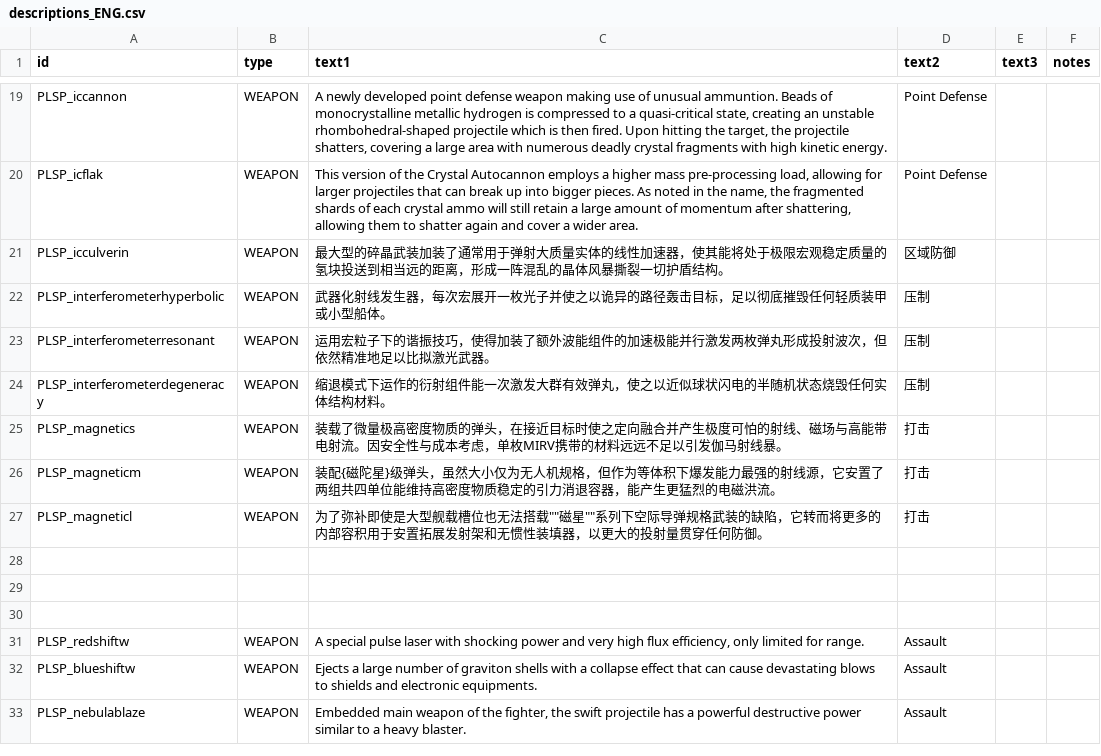
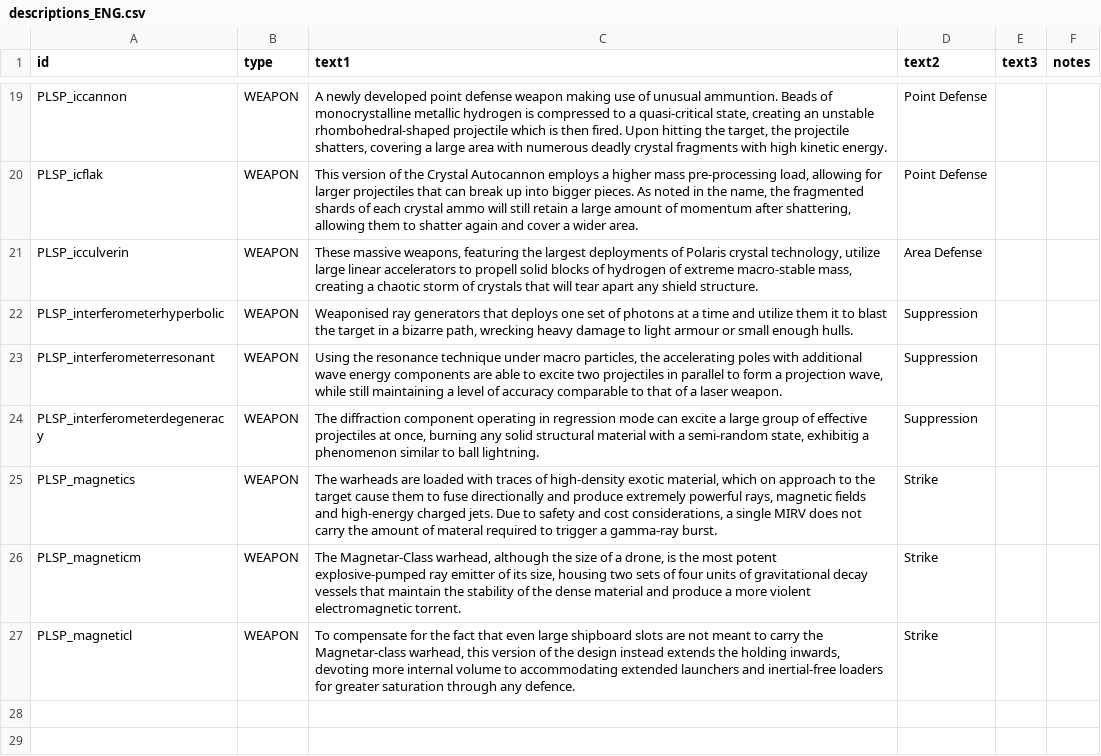
Before and after one commit to Iriscoral/StarsectorPolaris, a CSV file: data/strings/descriptions_ENG.csv, drawn as a sheet; only a part is shown, gaps mark what is left out; the shorter side is filled out with more unchanged rows; the diff names each change by its address in the sheet, - before the commit and + after, or states it on an @@ line.

```diff
--- a/data/strings/descriptions_ENG.csv
+++ b/data/strings/descriptions_ENG.csv
-C21 (text1): 最大型的碎晶武装加装了通常用于弹射大质量实体的线性加速器，使其能将处于极限宏观稳定质量的氢块投送到相当远的距离，形成一阵混乱的晶体风暴撕裂一切护盾结构。
+C21 (text1): These massive weapons, featuring the largest deployments of Polaris crystal technology, utilize large linear accelerators to propell solid blocks of hydrogen of extreme macro-stable mass, creating a chaotic storm of crystals that will tear apart any shield structure.
-D21 (text2): 区域防御
+D21 (text2): Area Defense
-C22 (text1): 武器化射线发生器，每次宏展开一枚光子并使之以诡异的路径轰击目标，足以彻底摧毁任何轻质装甲或小型船体。
+C22 (text1): Weaponised ray generators that deploys one set of photons at a time and utilize them it to blast the target in a bizarre path, wrecking heavy damage to light armour or small enough hulls.
-D22:D24 (text2): 压制
+D22:D24 (text2): Suppression
-C23 (text1): 运用宏粒子下的谐振技巧，使得加装了额外波能组件的加速极能并行激发两枚弹丸形成投射波次，但依然精准地足以比拟激光武器。
+C23 (text1): Using the resonance technique under macro particles, the accelerating poles with additional wave energy components are able to excite two projectiles in parallel to form a projection wave, while still maintaining a level of accuracy comparable to that of a laser weapon.
-C24 (text1): 缩退模式下运作的衍射组件能一次激发大群有效弹丸，使之以近似球状闪电的半随机状态烧毁任何实体结构材料。
+C24 (text1): The diffraction component operating in regression mode can excite a large group of effective projectiles at once, burning any solid structural material with a semi-random state, exhibitig a phenomenon similar to ball lightning.
-C25 (text1): 装载了微量极高密度物质的弹头，在接近目标时使之定向融合并产生极度可怕的射线、磁场与高能带电射流。因安全性与成本考虑，单枚MIRV携带的材料远远不足以引发伽马射线暴。
+C25 (text1): The warheads are loaded with traces of high-density exotic material, which on approach to the target cause them to fuse directionally and produce extremely powerful rays, magnetic fields and high-energy charged jets. Due to safety and cost considerations, a single MIRV does not carry the amount of materal required to trigger a gamma-ray burst.
-D25:D27 (text2): 打击
+D25:D27 (text2): Strike
-C26 (text1): 装配{磁陀星}级弹头，虽然大小仅为无人机规格，但作为等体积下爆发能力最强的射线源，它安置了两组共四单位能维持高密度物质稳定的引力消退容器，能产生更猛烈的电磁洪流。
+C26 (text1): The Magnetar-Class warhead, although the size of a drone, is the most potent explosive-pumped ray emitter of its size, housing two sets of four units of gravitational decay vessels that maintain the stability of the dense material and produce a more violent electromagnetic torrent.
-C27 (text1): 为了弥补即使是大型舰载槽位也无法搭载""磁星""系列下空际导弹规格武装的缺陷，它转而将更多的内部容积用于安置拓展发射架和无惯性装填器，以更大的投射量贯穿任何防御。
+C27 (text1): To compensate for the fact that even large shipboard slots are not meant to carry the Magnetar-class warhead, this version of the design instead extends the holding inwards, devoting more internal volume to accommodating extended launchers and inertial-free loaders for greater saturation through any defence.
```
Also changed, not shown: 1 other file.
